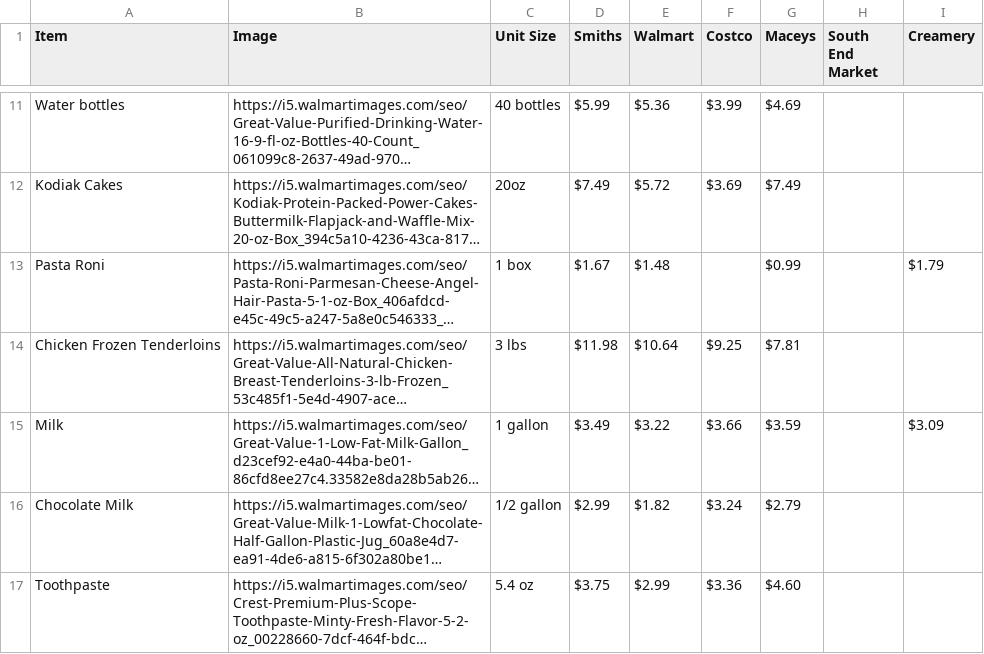
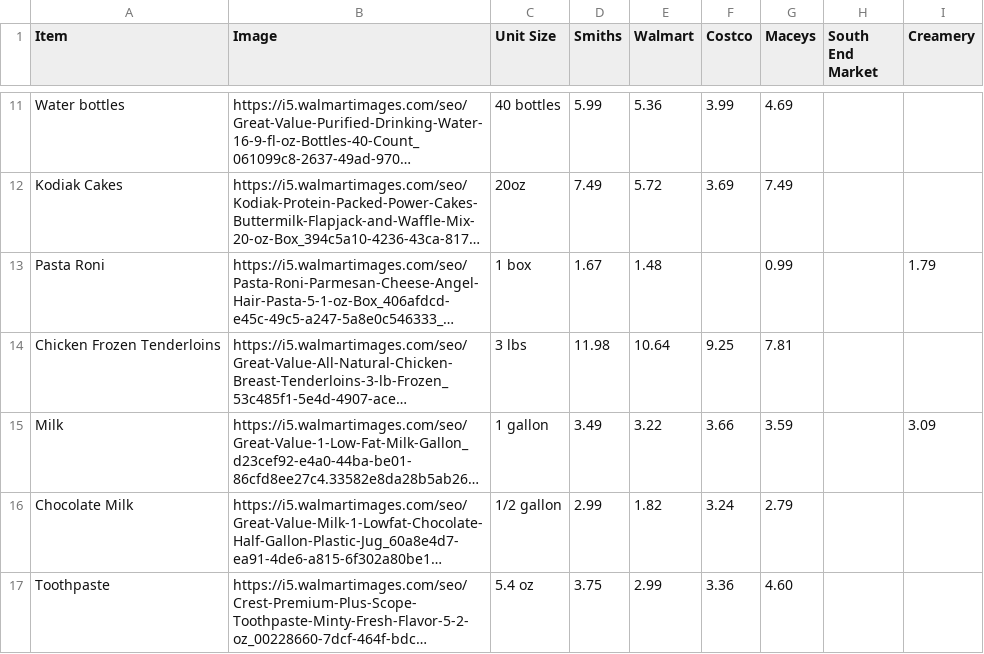
Before and after one commit to alveyE/startup, a CSV file: service/GroceryData.csv, drawn as a sheet; only a part is shown, gaps mark what is left out; long unchanged cells end in …; the diff covers the shown part only; the diff names each change by its address in the sheet, - before the commit and + after, or states it on an @@ line.

```diff
--- a/service/GroceryData.csv
+++ b/service/GroceryData.csv
-D11 (Smiths): $5.99
+D11 (Smiths): 5.99
-E11 (Walmart): $5.36
+E11 (Walmart): 5.36
-F11 (Costco): $3.99
+F11 (Costco): 3.99
-G11 (Maceys): $4.69
+G11 (Maceys): 4.69
-D12 (Smiths): $7.49
+D12 (Smiths): 7.49
-E12 (Walmart): $5.72
+E12 (Walmart): 5.72
-F12 (Costco): $3.69
+F12 (Costco): 3.69
-G12 (Maceys): $7.49
+G12 (Maceys): 7.49
-D13 (Smiths): $1.67
+D13 (Smiths): 1.67
-E13 (Walmart): $1.48
+E13 (Walmart): 1.48
-G13 (Maceys): $0.99
+G13 (Maceys): 0.99
-I13 (Creamery): $1.79
+I13 (Creamery): 1.79
-D14 (Smiths): $11.98
+D14 (Smiths): 11.98
-E14 (Walmart): $10.64
+E14 (Walmart): 10.64
-F14 (Costco): $9.25
+F14 (Costco): 9.25
-G14 (Maceys): $7.81
+G14 (Maceys): 7.81
-D15 (Smiths): $3.49
+D15 (Smiths): 3.49
-E15 (Walmart): $3.22
+E15 (Walmart): 3.22
-F15 (Costco): $3.66
+F15 (Costco): 3.66
-G15 (Maceys): $3.59
+G15 (Maceys): 3.59
-I15 (Creamery): $3.09
+I15 (Creamery): 3.09
-D16 (Smiths): $2.99
+D16 (Smiths): 2.99
-E16 (Walmart): $1.82
+E16 (Walmart): 1.82
-F16 (Costco): $3.24
+F16 (Costco): 3.24
-G16 (Maceys): $2.79
+G16 (Maceys): 2.79
-D17 (Smiths): $3.75
+D17 (Smiths): 3.75
-E17 (Walmart): $2.99
+E17 (Walmart): 2.99
-F17 (Costco): $3.36
+F17 (Costco): 3.36
-G17 (Maceys): $4.60
+G17 (Maceys): 4.60
```
Also changed, not shown: 52 edited cells elsewhere in this file, 3 other files.
